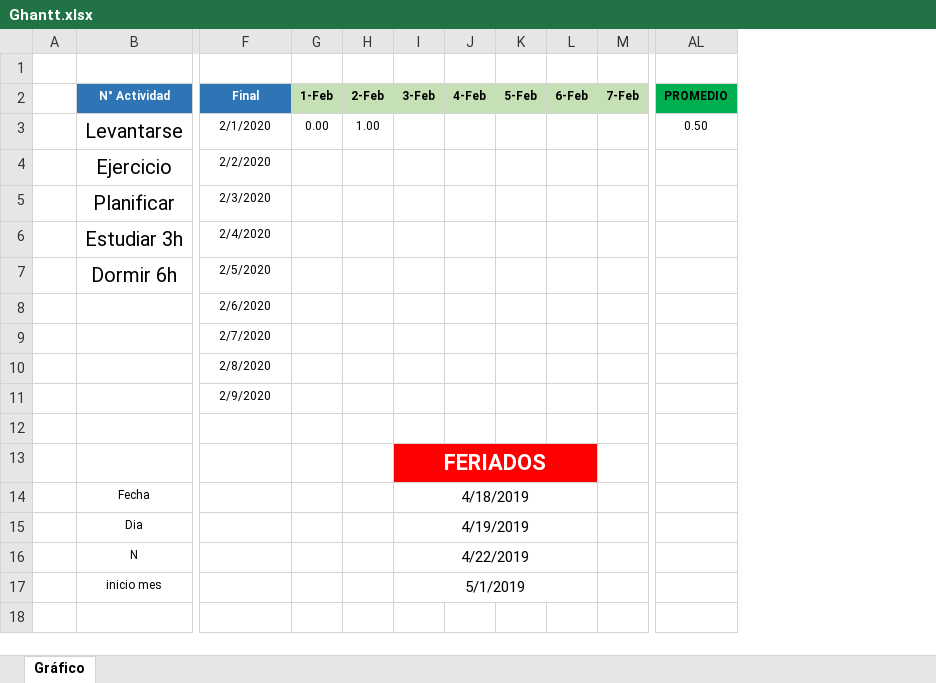
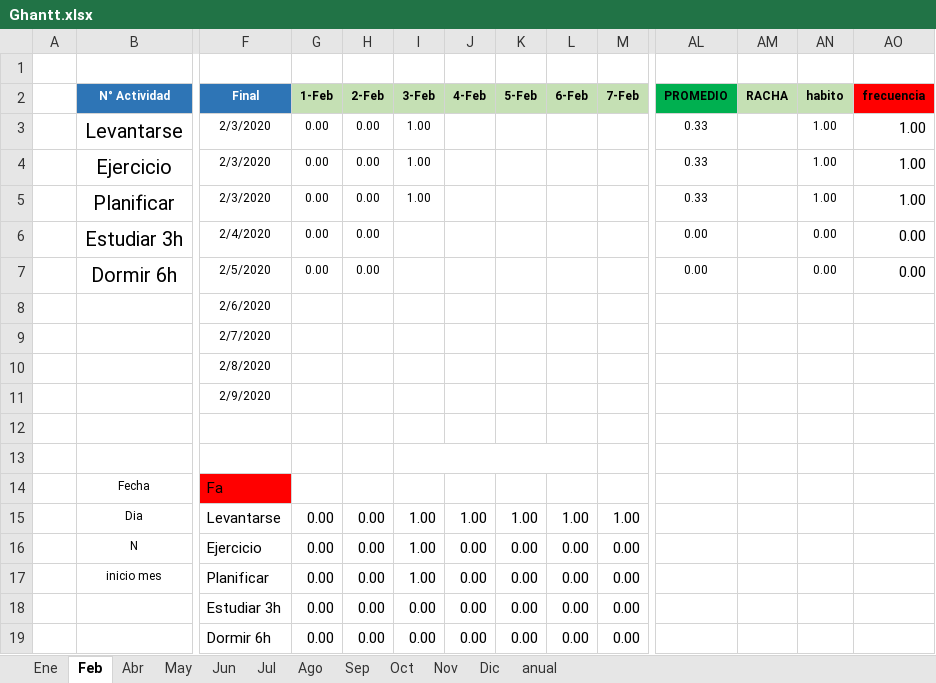
Before and after one commit to Ferponce1996/Fernando, an Excel workbook: Ghantt.xlsx, sheet Feb, drawn as a sheet; only a part is shown, gaps mark what is left out; values as stored, in another font and other column widths than the file's, no borders; charts and pictures and conditional formats not drawn; removed rows and columns are numbered as before the commit, all else as after; rows hold the shown columns only; the diff names each change by its address in the sheet, - before the commit and + after, or states it on an @@ line.

Commit message:
rr

```diff
--- a/Ghantt.xlsx (sheet Feb)
+++ b/Ghantt.xlsx (sheet Feb)
-sheet tab: Gráfico
+sheet tab: Feb
+sheet tab: Ene
+sheet tab: Abr
+sheet tab: May
+sheet tab: Jun
+sheet tab: Jul
+sheet tab: Ago
+sheet tab: Sep
+sheet tab: Oct
+sheet tab: Nov
+sheet tab: Dic
+sheet tab: anual
+column AM (RACHA), empty
+column AN (habito), rows 6-7: 0.00 | 0.00
+column AO (frecuencia), rows 6-7: 0.00 | 0.00
-row 3:  | Levantarse | 2/1/2020 | 0.00 | 1.00 |  |  |  |  |  | 0.50
-row 4:  | Ejercicio | 2/2/2020
-row 5:  | Planificar | 2/3/2020
+row 3:  | Levantarse | 2/3/2020 | 0.00 | 0.00 | 1.00 |  |  |  |  | 0.33 |  | 1.00 | 1.00
+row 4:  | Ejercicio | 2/3/2020 | 0.00 | 0.00 | 1.00 |  |  |  |  | 0.33 |  | 1.00 | 1.00
+row 5:  | Planificar | 2/3/2020 | 0.00 | 0.00 | 1.00 |  |  |  |  | 0.33 |  | 1.00 | 1.00
-G6:G7 (1-Feb): (empty)
+G6:G7 (1-Feb): 0.00
-H6:H7 (2-Feb): (empty)
+H6:H7 (2-Feb): 0.00
-AL6:AL7 (PROMEDIO): (empty)
+AL6:AL7 (PROMEDIO): 0.00
-I13 (3-Feb): FERIADOS
+I13 (3-Feb): (empty)
-I13:L13 fill: #FF0000
+I13:L13 fill: none
-row 14:  | Fecha |  |  |  | 4/18/2019
-row 15:  | Dia |  |  |  | 4/19/2019
-row 16:  | N |  |  |  | 4/22/2019
-row 17:  | inicio mes |  |  |  | 5/1/2019
+row 14:  | Fecha | Fa
+row 15:  | Dia | Levantarse | 0.00 | 0.00 | 1.00 | 1.00 | 1.00 | 1.00 | 1.00
+row 16:  | N | Ejercicio | 0.00 | 0.00 | 1.00 | 0.00 | 0.00 | 0.00 | 0.00
+row 17:  | inicio mes | Planificar | 0.00 | 0.00 | 1.00 | 0.00 | 0.00 | 0.00 | 0.00
+row 18:  |  | Estudiar 3h | 0.00 | 0.00 | 0.00 | 0.00 | 0.00 | 0.00 | 0.00
+row 19:  |  | Dormir 6h | 0.00 | 0.00 | 0.00 | 0.00 | 0.00 | 0.00 | 0.00
```
Also changed, not shown: formulas that keep their value, charts or pictures.
